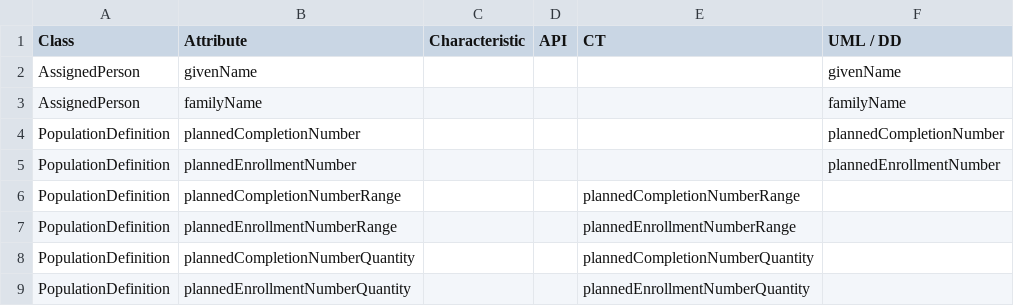
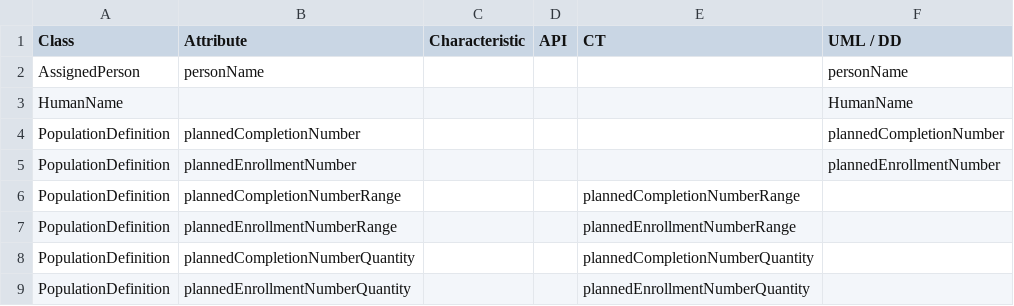
Before and after one commit to cdisc-org/DDF-RA, a CSV file: Deliverables/UML/alignment.csv, drawn as a sheet; only a part is shown.

```diff
--- a/Deliverables/UML/alignment.csv
+++ b/Deliverables/UML/alignment.csv
@@ -1,4 +1,4 @@
 Class,Attribute,Characteristic,API,CT,UML / DD
-AssignedPerson,givenName,,,,givenName
-AssignedPerson,familyName,,,,familyName
+AssignedPerson,personName,,,,personName
+HumanName,,,,,HumanName
 PopulationDefinition,plannedCompletionNumber,,,,plannedCompletionNumber
```
Also changed, not shown: Deliverables/CT/CT_DELTA_3-11-1_3-13-0.csv, Deliverables/UML/UML_DELTA_3-11-1_3-13-0.csv, 2 other files.
